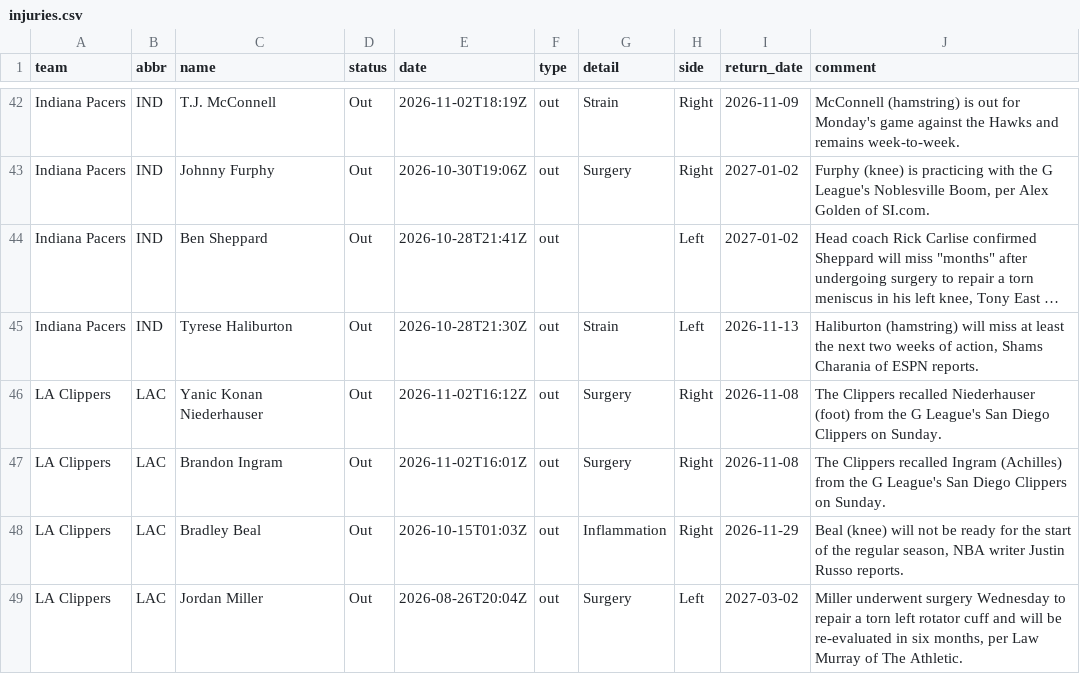
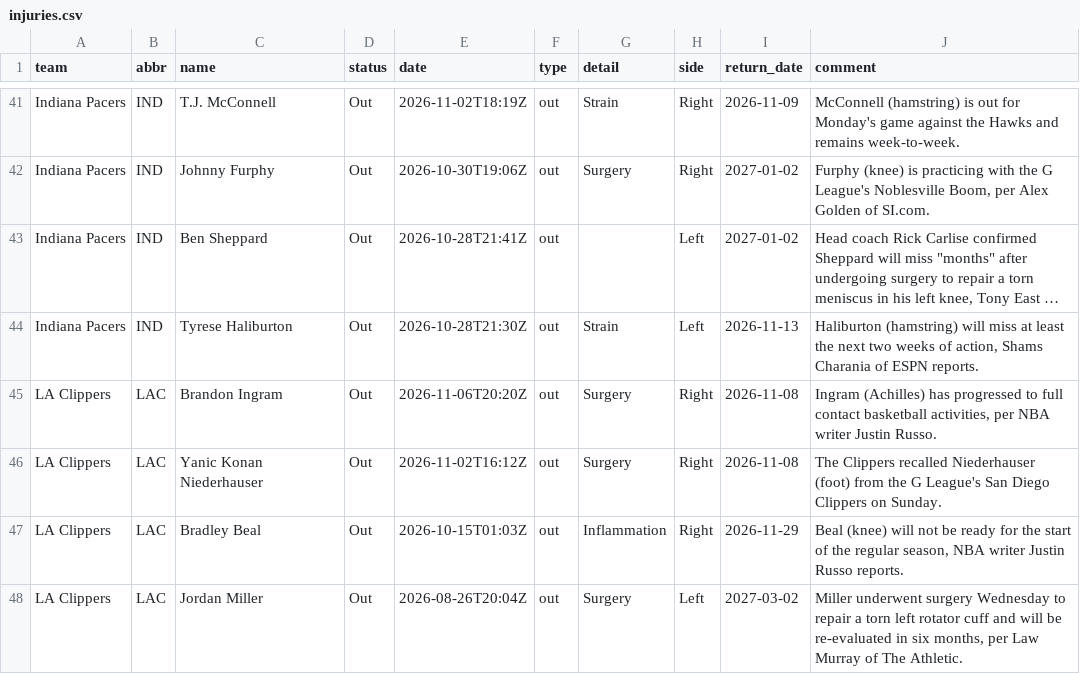
Before and after one commit to jvector26/JIMBO, a CSV file: live/2026/injuries.csv, drawn as a sheet; only a part is shown, gaps mark what is left out; long unchanged cells end in …; removed rows and columns are numbered as before the commit, all else as after; the diff covers the shown part only; the diff names each change by its address in the sheet, - before the commit and + after, or states it on an @@ line.

```diff
--- a/live/2026/injuries.csv
+++ b/live/2026/injuries.csv
+row 45: LA Clippers | LAC | Brandon Ingram | Out | 2026-11-06T20:20Z | out | Surgery | Right | 2026-11-08 | Ingram (Achilles) has progressed to full contact basketball activities, per NBA writer Justin Russo.
-row 47: LA Clippers | LAC | Brandon Ingram | Out | 2026-11-02T16:01Z | out | Surgery | Right | 2026-11-08 | The Clippers recalled Ingram (Achilles) from the G League's San Diego Clippers on Sunday.
```
Also changed, not shown: 1 added row, 2 removed rows and 8 edited cells elsewhere in this file, live/2026/odds/20261106.csv, live/2026/pregame.csv, 3 other files.
